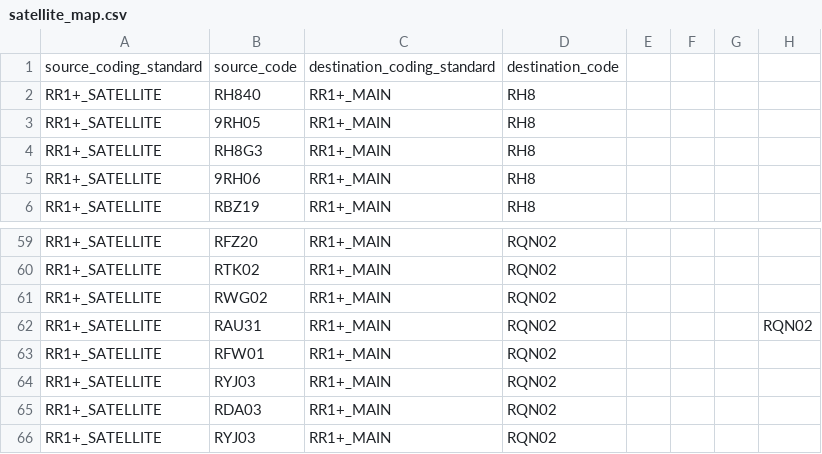
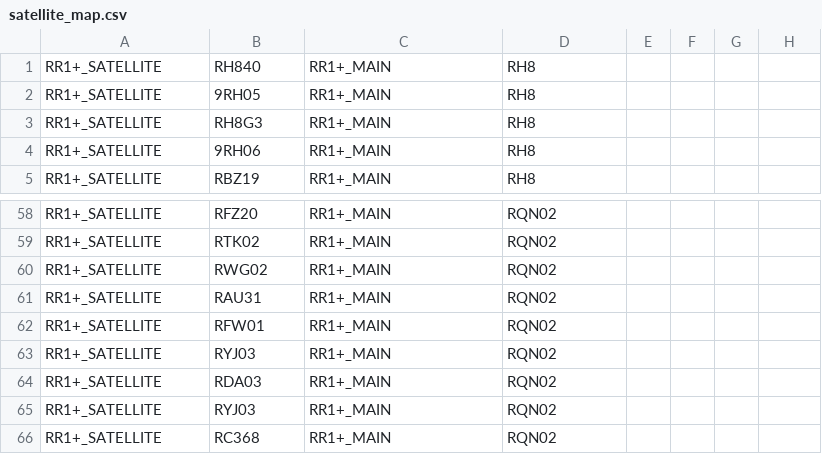
Before and after one commit to renalreg/registry-codes, a CSV file: tables/code_map/satellite_map.csv, drawn as a sheet; only a part is shown, gaps mark what is left out; the shorter side is filled out with more unchanged rows; removed rows and columns are numbered as before the commit, all else as after; the diff names each change by its address in the sheet, - before the commit and + after, or states it on an @@ line.

Commit message:
removed trailing columns

```diff
--- a/tables/code_map/satellite_map.csv
+++ b/tables/code_map/satellite_map.csv
-row 1: source_coding_standard | source_code | destination_coding_standard | destination_code
-H61: RQN02
+H61: (empty)
```
